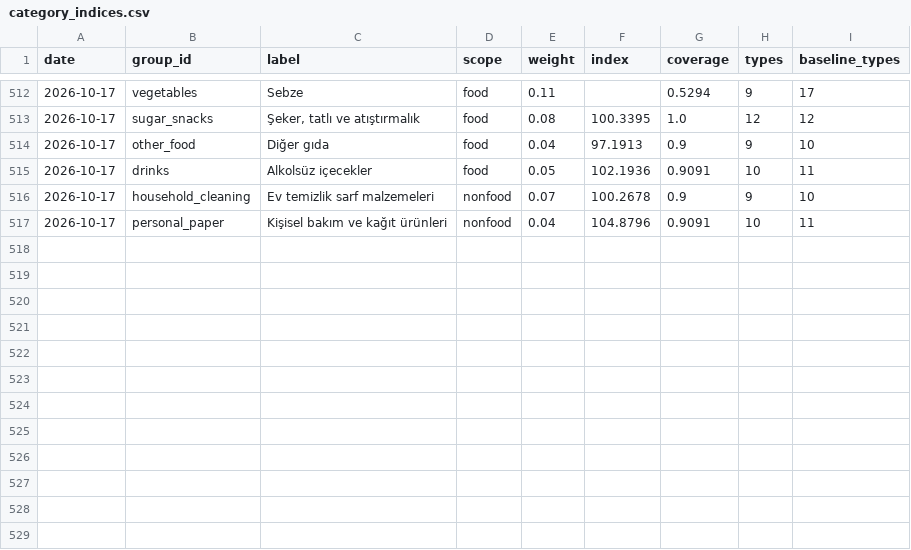
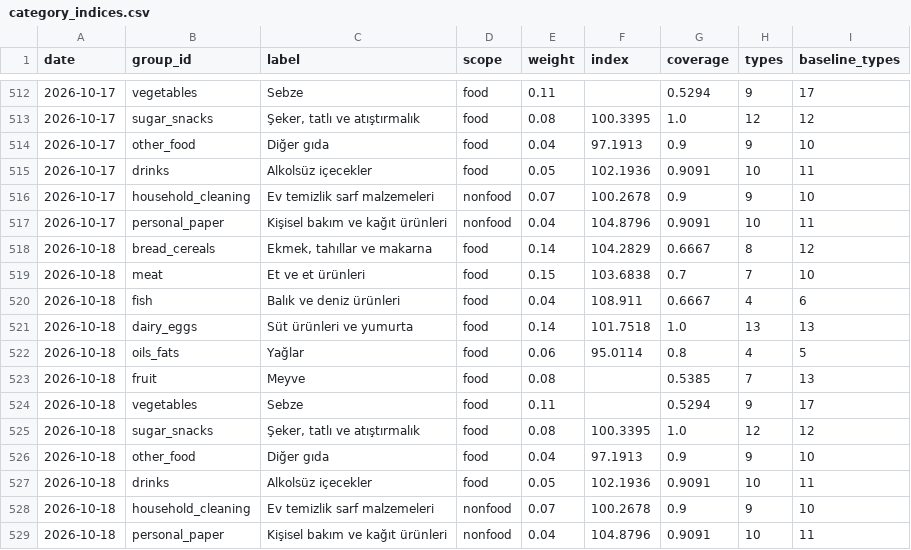
Before and after one commit to onurcan-b/acik-sepet, a CSV file: data/v0.4/category_indices.csv, drawn as a sheet; only a part is shown, gaps mark what is left out; the diff names each change by its address in the sheet, - before the commit and + after, or states it on an @@ line.

```diff
--- a/data/v0.4/category_indices.csv
+++ b/data/v0.4/category_indices.csv
+row 518: 2026-10-18 | bread_cereals | Ekmek, tahıllar ve makarna | food | 0.14 | 104.2829 | 0.6667 | 8 | 12
+row 519: 2026-10-18 | meat | Et ve et ürünleri | food | 0.15 | 103.6838 | 0.7 | 7 | 10
+row 520: 2026-10-18 | fish | Balık ve deniz ürünleri | food | 0.04 | 108.911 | 0.6667 | 4 | 6
+row 521: 2026-10-18 | dairy_eggs | Süt ürünleri ve yumurta | food | 0.14 | 101.7518 | 1.0 | 13 | 13
+row 522: 2026-10-18 | oils_fats | Yağlar | food | 0.06 | 95.0114 | 0.8 | 4 | 5
+row 523: 2026-10-18 | fruit | Meyve | food | 0.08 |  | 0.5385 | 7 | 13
+row 524: 2026-10-18 | vegetables | Sebze | food | 0.11 |  | 0.5294 | 9 | 17
+row 525: 2026-10-18 | sugar_snacks | Şeker, tatlı ve atıştırmalık | food | 0.08 | 100.3395 | 1.0 | 12 | 12
+row 526: 2026-10-18 | other_food | Diğer gıda | food | 0.04 | 97.1913 | 0.9 | 9 | 10
+row 527: 2026-10-18 | drinks | Alkolsüz içecekler | food | 0.05 | 102.1936 | 0.9091 | 10 | 11
+row 528: 2026-10-18 | household_cleaning | Ev temizlik sarf malzemeleri | nonfood | 0.07 | 100.2678 | 0.9 | 9 | 10
+row 529: 2026-10-18 | personal_paper | Kişisel bakım ve kağıt ürünleri | nonfood | 0.04 | 104.8796 | 0.9091 | 10 | 11
```
Also changed, not shown: data/v0.4/index.csv, 18 other files.
